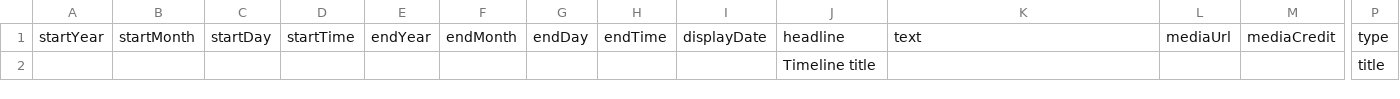
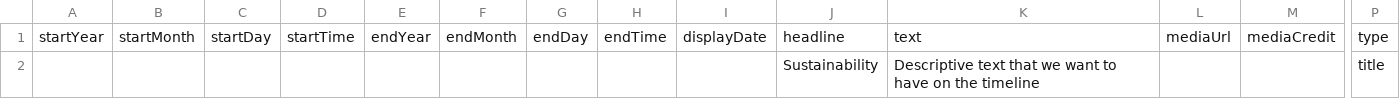
Before and after one commit to DeustoKom/MSGW2022-timeline, a CSV file: docs/smd/timeline-data.csv, drawn as a sheet; only a part is shown, gaps mark what is left out; removed rows and columns are numbered as before the commit, all else as after; rows hold the shown columns only; the diff names each change by its address in the sheet, - before the commit and + after, or states it on an @@ line.

Commit message:
Test our first slide

```diff
--- a/docs/smd/timeline-data.csv
+++ b/docs/smd/timeline-data.csv
-row 2:  |  |  |  |  |  |  |  |  | Timeline title |  |  |  | title
+row 2:  |  |  |  |  |  |  |  |  | Sustainability | Descriptive text that we want to have on the timeline |  |  | title
```
